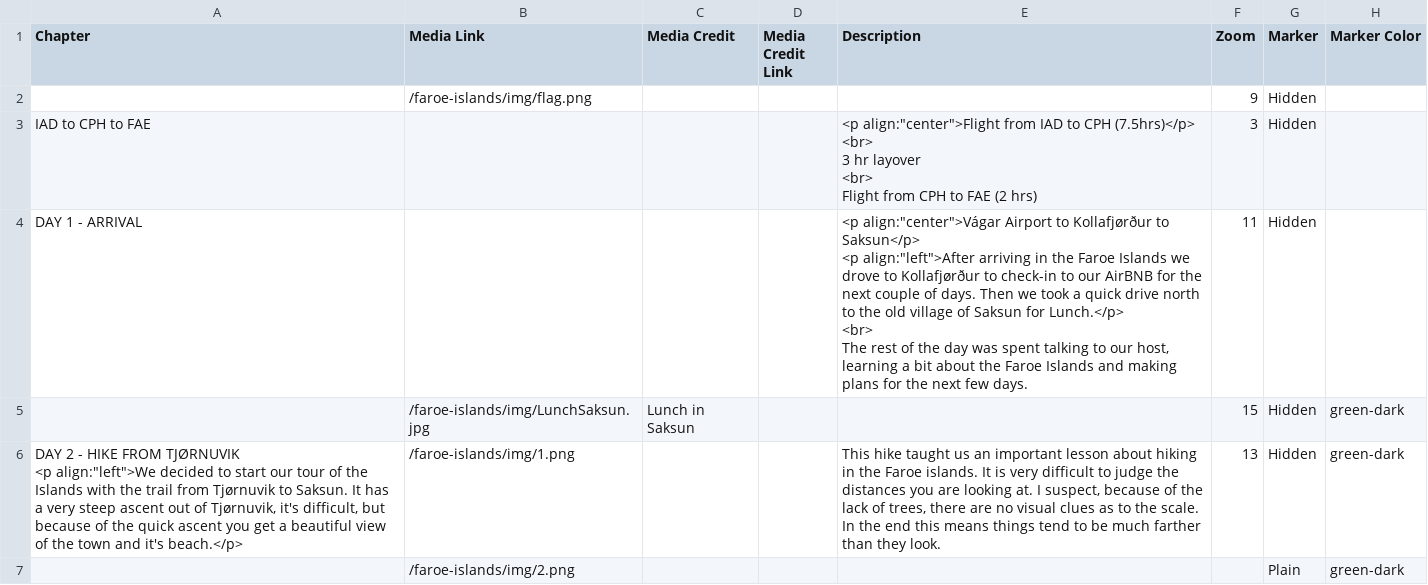
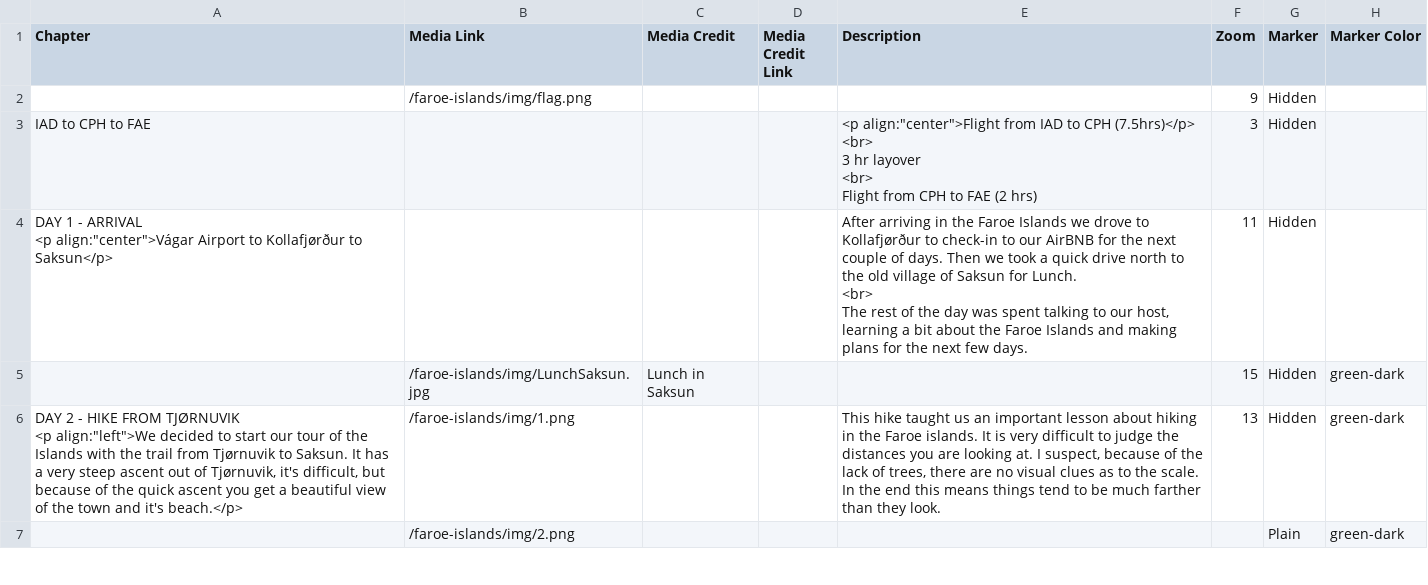
Before and after one commit to Dalbinator/Dalbinator.github.io, a CSV file: faroe-islands/csv/Chapters.csv, drawn as a sheet; only a part is shown; ↵ is a line break in a cell; the diff names each change by its address in the sheet, - before the commit and + after, or states it on an @@ line.

Commit message:
Update Chapters.csv

```diff
--- a/faroe-islands/csv/Chapters.csv
+++ b/faroe-islands/csv/Chapters.csv
-A4 (Chapter): …- ARRIVAL
+A4 (Chapter): …- ARRIVAL ↵ <p align:"center">Vágar Airport to Kollafjørður to Saksun</p>
-E4 (Description): <p align:"center">Vágar Airport to Kollafjørður to Saksun</p> ↵ <p align:"left">After arriving in the Faroe Islands we drove to Kollafjørður to check-in to our AirBNB for the next couple of days. Then we took a quick drive north to the old village of Saksun for Lunch.</p> ↵ <br> ↵ The…
+E4 (Description): After arriving in the Faroe Islands we drove to Kollafjørður to check-in to our AirBNB for the next couple of days. Then we took a quick drive north to the old village of Saksun for Lunch. ↵ <br> ↵ The…
```
